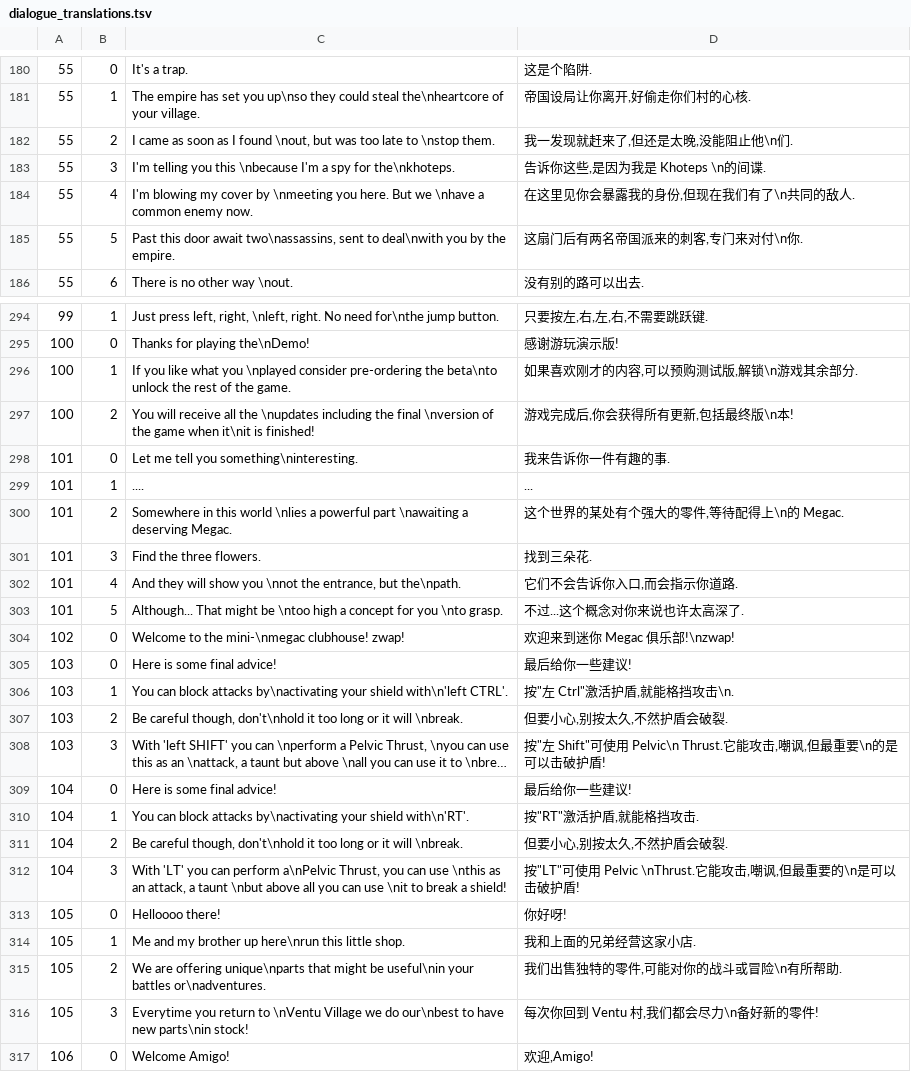
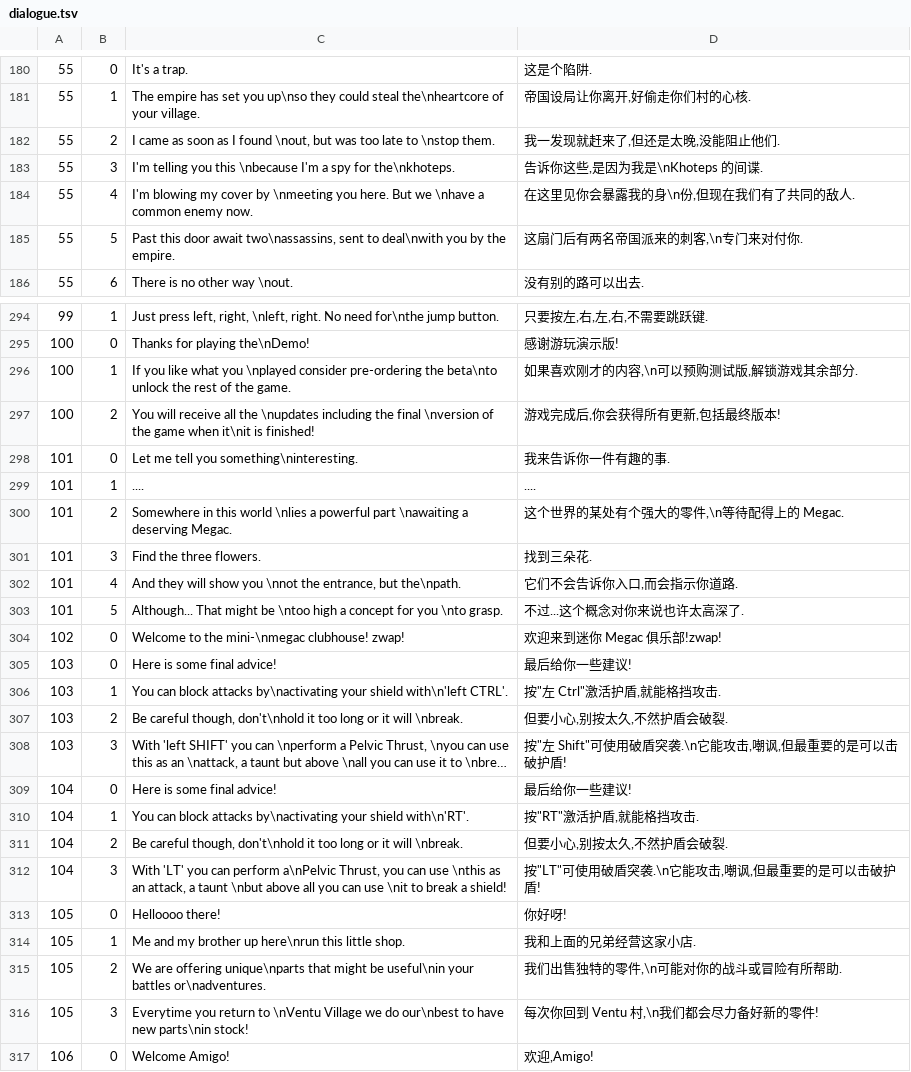
Before and after one commit to Hodpel/PunchLoader, a TSV file: mods/ChineseLocalization/data/dialogue.tsv (was mods/ChineseLocalization/dialogue_translations.tsv), drawn as a sheet; only a part is shown, gaps mark what is left out; long unchanged cells end in …; the diff covers the shown part only; the diff names each change by its address in the sheet, - before the commit and + after, or states it on an @@ line.

```diff
--- a/mods/ChineseLocalization/dialogue_translations.tsv
+++ b/mods/ChineseLocalization/data/dialogue.tsv
-D182: 我一发现就赶来了,但还是太晚,没能阻止他\n们.
+D182: 我一发现就赶来了,但还是太晚,没能阻止他们.
-D183: 告诉你这些,是因为我是 Khoteps \n的间谍.
+D183: 告诉你这些,是因为我是\nKhoteps 的间谍.
-D184: 在这里见你会暴露我的身份,但现在我们有了\n共同的敌人.
+D184: 在这里见你会暴露我的身\n份,但现在我们有了共同的敌人.
-D185: 这扇门后有两名帝国派来的刺客,专门来对付\n你.
+D185: 这扇门后有两名帝国派来的刺客,\n专门来对付你.
-D296: 如果喜欢刚才的内容,可以预购测试版,解锁\n游戏其余部分.
+D296: 如果喜欢刚才的内容,\n可以预购测试版,解锁游戏其余部分.
-D297: 游戏完成后,你会获得所有更新,包括最终版\n本!
+D297: 游戏完成后,你会获得所有更新,包括最终版本!
-D299: ...
+D299: ....
-D300: 这个世界的某处有个强大的零件,等待配得上\n的 Megac.
+D300: 这个世界的某处有个强大的零件,\n等待配得上的 Megac.
-D304: 欢迎来到迷你 Megac 俱乐部!\nzwap!
+D304: 欢迎来到迷你 Megac 俱乐部!zwap!
-D306: 按"左 Ctrl"激活护盾,就能格挡攻击\n.
+D306: 按"左 Ctrl"激活护盾,就能格挡攻击.
-D308: …Shift"可使用 Pelvic\n Thrust.它能攻击,嘲讽,但最重要\n的是可以…
+D308: …Shift"可使用破盾突袭.\n它能攻击,嘲讽,但最重要的是可以…
-D312: 按"LT"可使用 Pelvic \nThrust.它能攻击,嘲讽,但最重要的\n是可以击破护盾!
+D312: 按"LT"可使用破盾突袭.\n它能攻击,嘲讽,但最重要的是可以击破护盾!
-D315: 我们出售独特的零件,可能对你的战斗或冒险\n有所帮助.
+D315: 我们出售独特的零件,\n可能对你的战斗或冒险有所帮助.
-D316: 每次你回到 Ventu 村,我们都会尽力\n备好新的零件!
+D316: 每次你回到 Ventu 村,\n我们都会尽力备好新的零件!
```
Also changed, not shown: 92 edited cells elsewhere in this file, mods/ChineseLocalization/data/ui.tsv, 27 other files.
